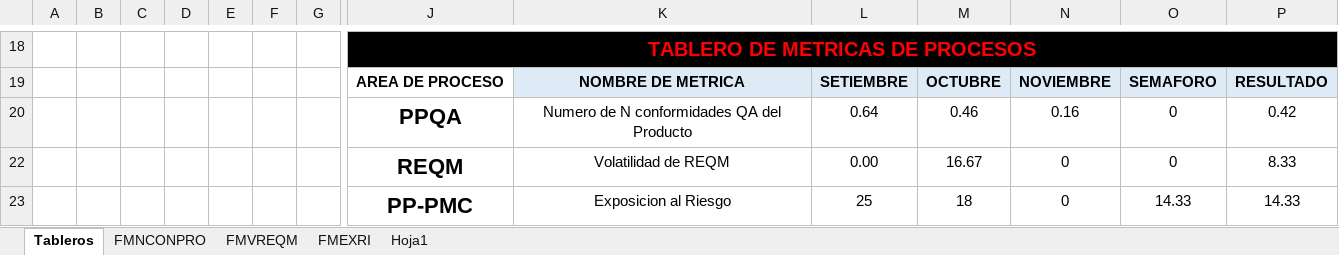
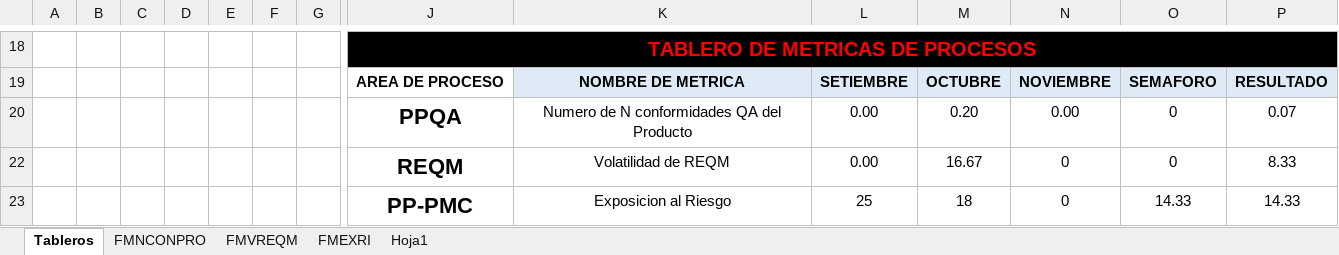
Before and after one commit to acporras/documentationStaradmin, an Excel workbook: Area de proceso MA/TABME_V1.0_2017.xlsx, sheet Tableros, drawn as a sheet; only a part is shown, gaps mark what is left out; values as stored, in another font and other column widths than the file's, no borders; charts and pictures and conditional formats not drawn; removed rows and columns are numbered as before the commit, all else as after; rows hold the shown columns only; the diff names each change by its address in the sheet, - before the commit and + after, or states it on an @@ line.

Commit message:
actualizacion de table y word de metrica de no conformidades

```diff
--- a/Area de proceso MA/TABME_V1.0_2017.xlsx (sheet Tableros)
+++ b/Area de proceso MA/TABME_V1.0_2017.xlsx (sheet Tableros)
-row 20:  |  |  |  |  |  |  | PPQA | Numero de N conformidades QA del Producto | 0.64 | 0.46 | 0.16 | 0 | 0.42
+row 20:  |  |  |  |  |  |  | PPQA | Numero de N conformidades QA del Producto | 0.00 | 0.20 | 0.00 | 0 | 0.07
```
Also changed, not shown: sheet FMNCONPRO, charts or pictures, 1 other file.
